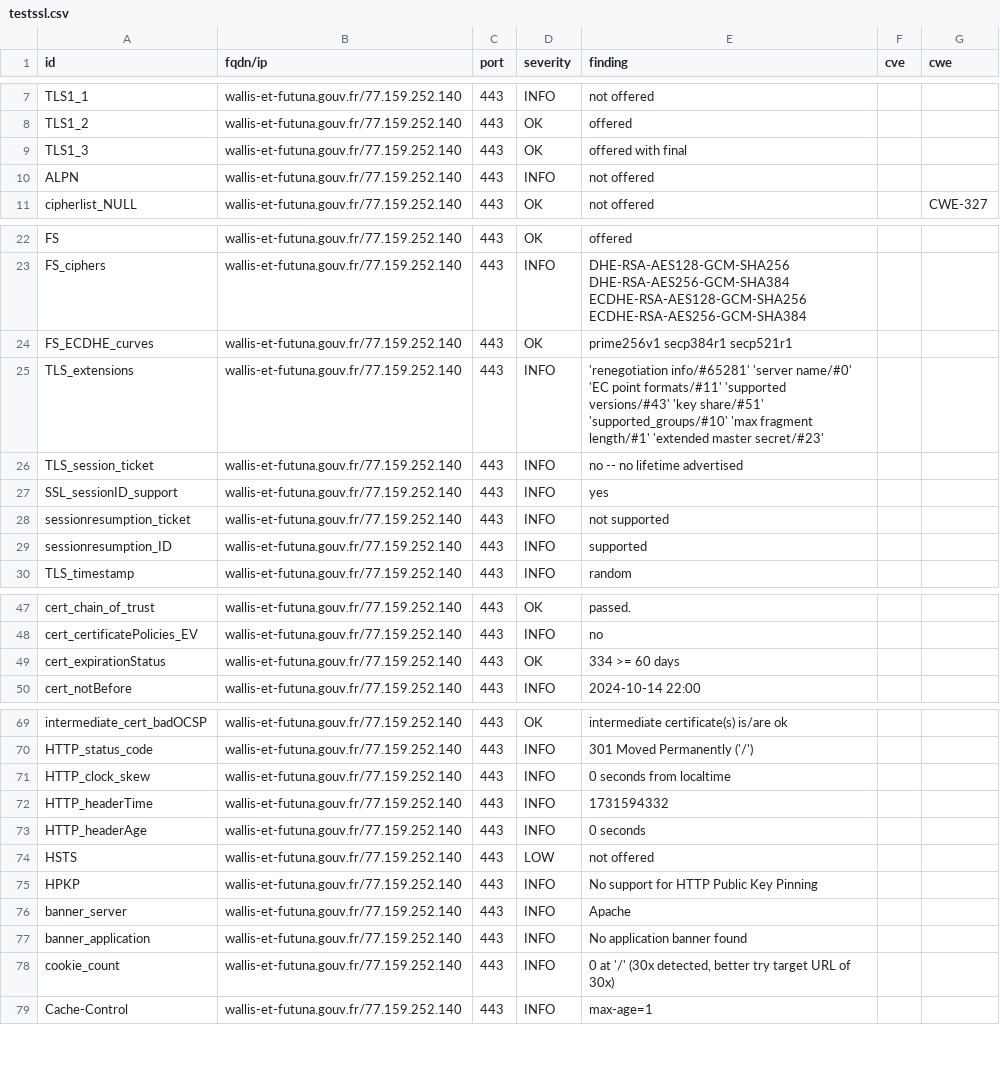
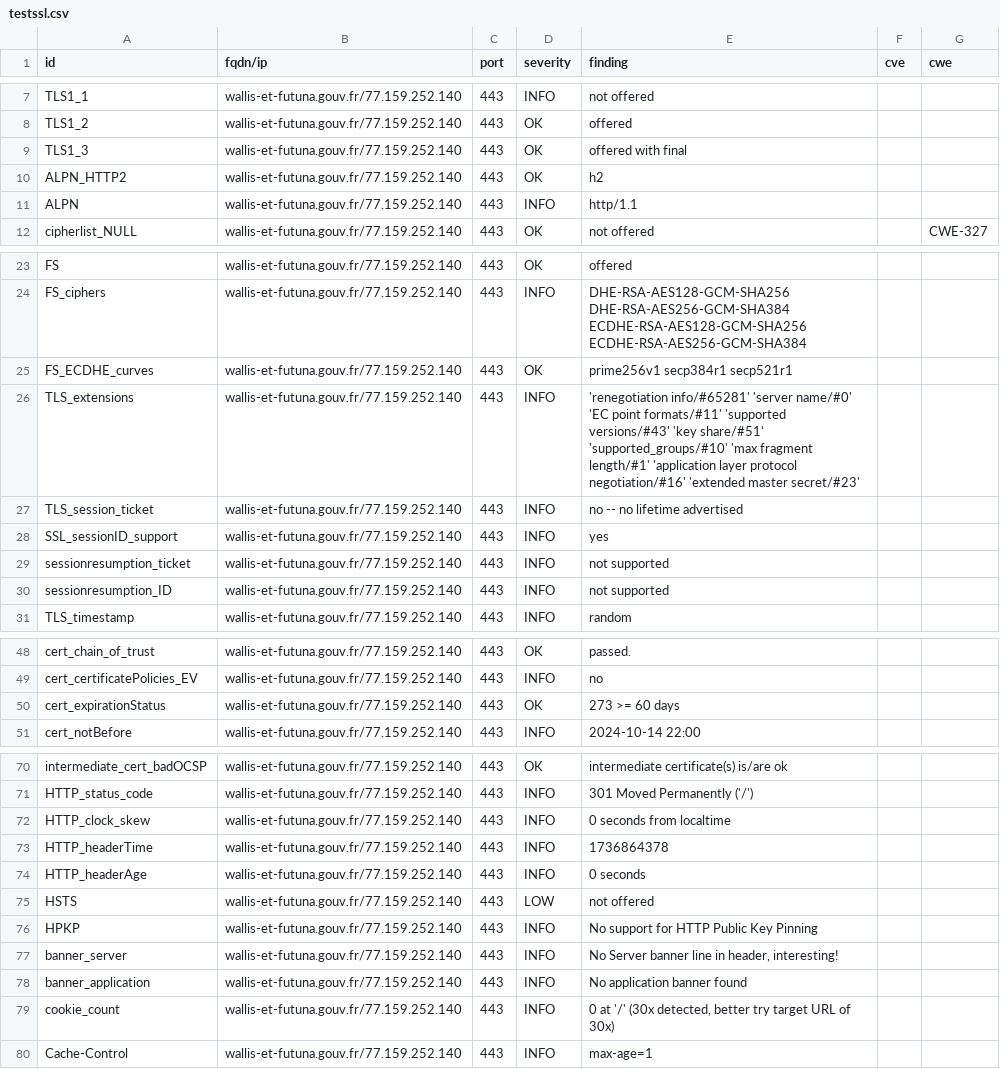
Before and after one commit to GKO-org/dashlordPrd10, a CSV file: results/aHR0cHM6Ly93YWxsaXMtZXQtZnV0dW5hLmdvdXYuZnI=/testssl.csv, drawn as a sheet; only a part is shown, gaps mark what is left out.

Commit message:
update: https://wallis-et-futuna.gouv.fr

```diff
--- a/results/aHR0cHM6Ly93YWxsaXMtZXQtZnV0dW5hLmdvdXYuZnI=/testssl.csv
+++ b/results/aHR0cHM6Ly93YWxsaXMtZXQtZnV0dW5hLmdvdXYuZnI=/testssl.csv
@@ -9,3 +9,4 @@
 "TLS1_3","wallis-et-futuna.gouv.fr/77.159.252.140","443","OK","offered with final","",""
-"ALPN","wallis-et-futuna.gouv.fr/77.159.252.140","443","INFO","not offered","",""
+"ALPN_HTTP2","wallis-et-futuna.gouv.fr/77.159.252.140","443","OK","h2","",""
+"ALPN","wallis-et-futuna.gouv.fr/77.159.252.140","443","INFO","http/1.1","",""
 "cipherlist_NULL","wallis-et-futuna.gouv.fr/77.159.252.140","443","OK","not offered","","CWE-327"
@@ -24,3 +25,3 @@
 "FS_ECDHE_curves","wallis-et-futuna.gouv.fr/77.159.252.140","443","OK","prime256v1 secp384r1 secp521r1","",""
-"TLS_extensions","wallis-et-futuna.gouv.fr/77.159.252.140","443","INFO","'renegotiation info/#65281' 'server name/#0' 'EC point formats/#11' 'supported versions/#43' 'key share/#51' 'supported_groups/#10' 'max fragment length/#1' 'extended master secret/#23'","",""
+"TLS_extensions","wallis-et-futuna.gouv.fr/77.159.252.140","443","INFO","'renegotiation info/#65281' 'server name/#0' 'EC point formats/#11' 'supported versions/#43' 'key share/#51' 'supported_groups/#10' 'max fragment length/#1' 'application layer protocol negotiation/#16' 'extended master secret/#23'","",""
 "TLS_session_ticket","wallis-et-futuna.gouv.fr/77.159.252.140","443","INFO","no -- no lifetime advertised","",""
@@ -28,3 +29,3 @@
 "sessionresumption_ticket","wallis-et-futuna.gouv.fr/77.159.252.140","443","INFO","not supported","",""
-"sessionresumption_ID","wallis-et-futuna.gouv.fr/77.159.252.140","443","INFO","supported","",""
+"sessionresumption_ID","wallis-et-futuna.gouv.fr/77.159.252.140","443","INFO","not supported","",""
 "TLS_timestamp","wallis-et-futuna.gouv.fr/77.159.252.140","443","INFO","random","",""
@@ -48,3 +49,3 @@
 "cert_certificatePolicies_EV","wallis-et-futuna.gouv.fr/77.159.252.140","443","INFO","no","",""
-"cert_expirationStatus","wallis-et-futuna.gouv.fr/77.159.252.140","443","OK","334 >= 60 days","",""
+"cert_expirationStatus","wallis-et-futuna.gouv.fr/77.159.252.140","443","OK","273 >= 60 days","",""
 "cert_notBefore","wallis-et-futuna.gouv.fr/77.159.252.140","443","INFO","2024-10-14 22:00","",""
@@ -71,3 +72,3 @@
 "HTTP_clock_skew","wallis-et-futuna.gouv.fr/77.159.252.140","443","INFO","0 seconds from localtime","",""
-"HTTP_headerTime","wallis-et-futuna.gouv.fr/77.159.252.140","443","INFO","1731594332","",""
+"HTTP_headerTime","wallis-et-futuna.gouv.fr/77.159.252.140","443","INFO","1736864378","",""
 "HTTP_headerAge","wallis-et-futuna.gouv.fr/77.159.252.140","443","INFO","0 seconds","",""
@@ -75,3 +76,3 @@
 "HPKP","wallis-et-futuna.gouv.fr/77.159.252.140","443","INFO","No support for HTTP Public Key Pinning","",""
-"banner_server","wallis-et-futuna.gouv.fr/77.159.252.140","443","INFO","Apache","",""
+"banner_server","wallis-et-futuna.gouv.fr/77.159.252.140","443","INFO","No Server banner line in header, interesting!","",""
 "banner_application","wallis-et-futuna.gouv.fr/77.159.252.140","443","INFO","No application banner found","",""
```
Also changed, not shown: 9 other files.
